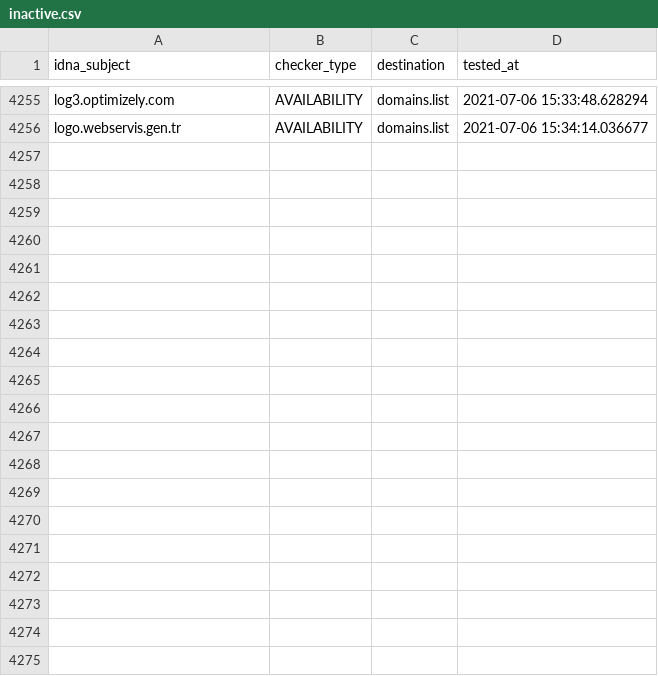
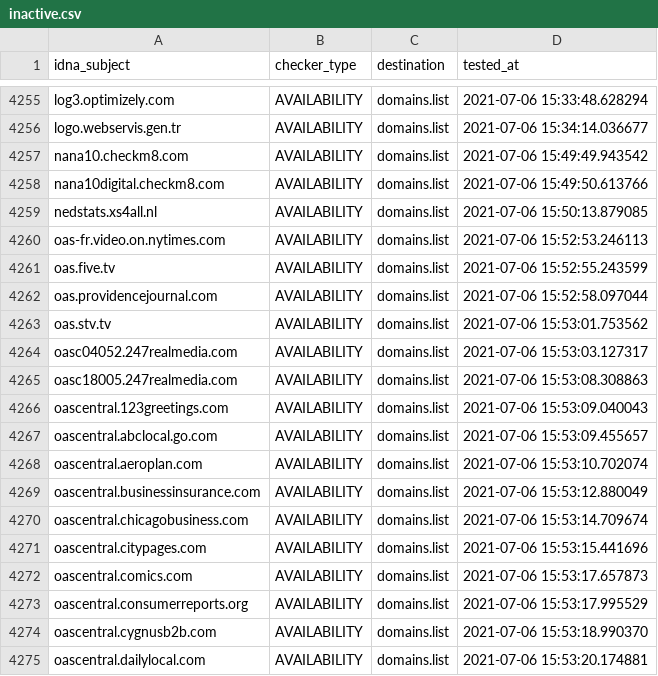
Before and after one commit to Ultimate-Hosts-Blacklist/cameleon_at_sysctl.org, a CSV file: .pyfunceble/inactive.csv, drawn as a sheet; only a part is shown, gaps mark what is left out; the diff covers the shown part only.

```diff
--- a/.pyfunceble/inactive.csv
+++ b/.pyfunceble/inactive.csv
@@ -4256 +4256,20 @@ log3.optimizely.com,AVAILABILITY,domains.list,2021-07-06 15:33:48.628294
 logo.webservis.gen.tr,AVAILABILITY,domains.list,2021-07-06 15:34:14.036677
+nana10.checkm8.com,AVAILABILITY,domains.list,2021-07-06 15:49:49.943542
+nana10digital.checkm8.com,AVAILABILITY,domains.list,2021-07-06 15:49:50.613766
+nedstats.xs4all.nl,AVAILABILITY,domains.list,2021-07-06 15:50:13.879085
+oas-fr.video.on.nytimes.com,AVAILABILITY,domains.list,2021-07-06 15:52:53.246113
+oas.five.tv,AVAILABILITY,domains.list,2021-07-06 15:52:55.243599
+oas.providencejournal.com,AVAILABILITY,domains.list,2021-07-06 15:52:58.097044
+oas.stv.tv,AVAILABILITY,domains.list,2021-07-06 15:53:01.753562
+oasc04052.247realmedia.com,AVAILABILITY,domains.list,2021-07-06 15:53:03.127317
+oasc18005.247realmedia.com,AVAILABILITY,domains.list,2021-07-06 15:53:08.308863
+oascentral.123greetings.com,AVAILABILITY,domains.list,2021-07-06 15:53:09.040043
+oascentral.abclocal.go.com,AVAILABILITY,domains.list,2021-07-06 15:53:09.455657
+oascentral.aeroplan.com,AVAILABILITY,domains.list,2021-07-06 15:53:10.702074
+oascentral.businessinsurance.com,AVAILABILITY,domains.list,2021-07-06 15:53:12.880049
+oascentral.chicagobusiness.com,AVAILABILITY,domains.list,2021-07-06 15:53:14.709674
+oascentral.citypages.com,AVAILABILITY,domains.list,2021-07-06 15:53:15.441696
+oascentral.comics.com,AVAILABILITY,domains.list,2021-07-06 15:53:17.657873
+oascentral.consumerreports.org,AVAILABILITY,domains.list,2021-07-06 15:53:17.995529
+oascentral.cygnusb2b.com,AVAILABILITY,domains.list,2021-07-06 15:53:18.990370
+oascentral.dailylocal.com,AVAILABILITY,domains.list,2021-07-06 15:53:20.174881
```
Also changed, not shown: 28 added rows elsewhere in this file, 12 other files.
